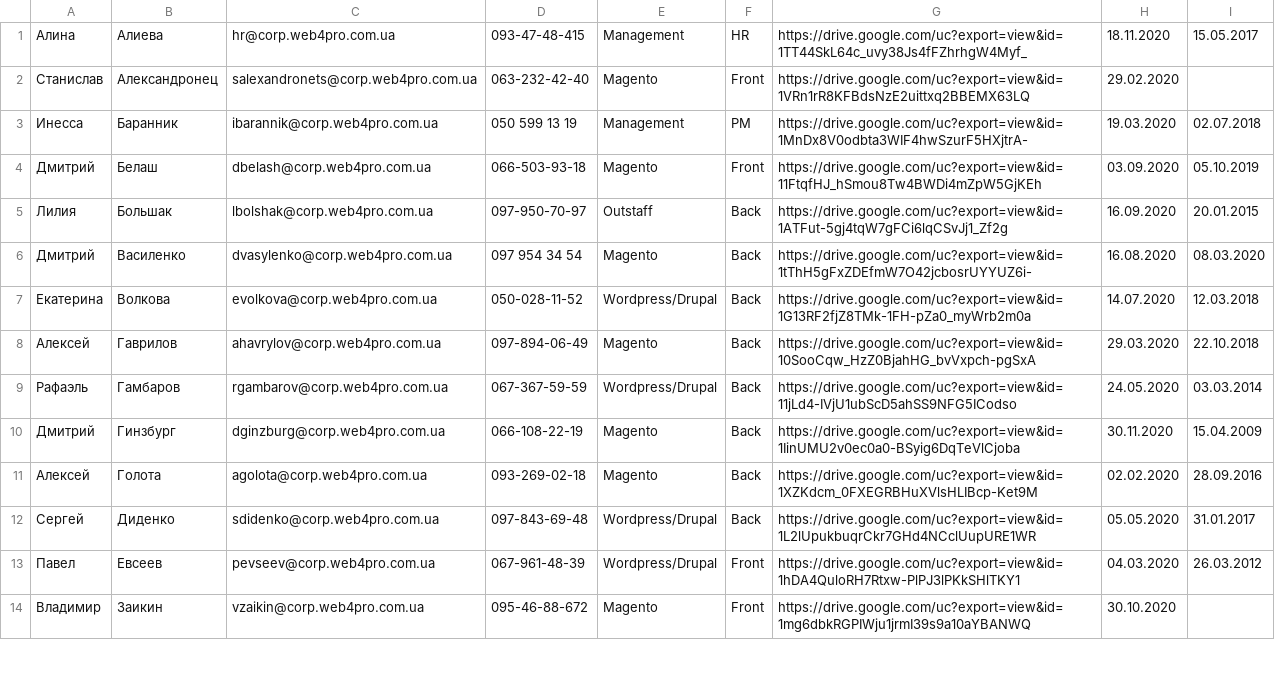
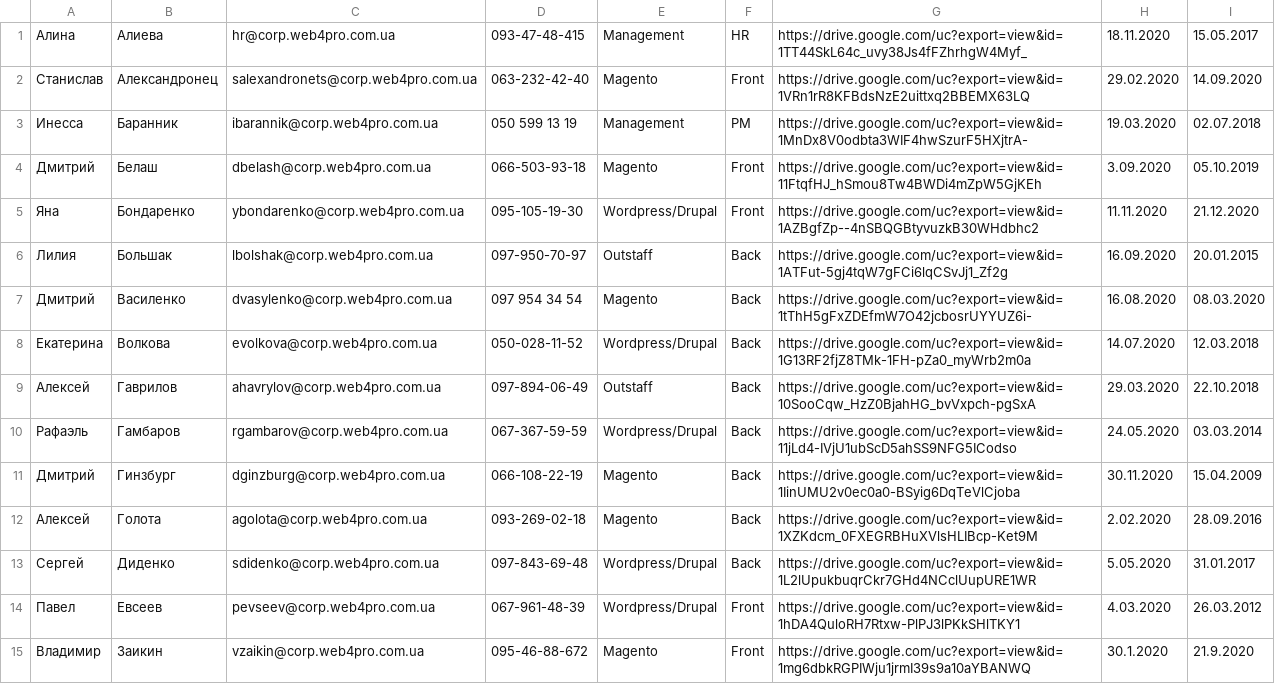
Before and after one commit to ekolmyk91/teamlist, a CSV file: import/department.csv, drawn as a sheet; only a part is shown; the diff covers the shown part only.

Commit message:
add roles in view

```diff
--- a/import/department.csv
+++ b/import/department.csv
@@ -2 +2 @@
-Станислав,Александронец ,salexandronets@corp.web4pro.com.ua,063-232-42-40,Magento,Front,https://drive.google.com/uc?export=view&id=1VRn1rR8KFBdsNzE2uittxq2BBEMX63LQ,29.02.2020,
+Станислав,Александронец ,salexandronets@corp.web4pro.com.ua,063-232-42-40,Magento,Front,https://drive.google.com/uc?export=view&id=1VRn1rR8KFBdsNzE2uittxq2BBEMX63LQ,29.02.2020,14.09.2020
@@ -4,2 +4,3 @@
- Дмитрий,Белаш,dbelash@corp.web4pro.com.ua ,066-503-93-18,Magento,Front,https://drive.google.com/uc?export=view&id=11FtqfHJ_hSmou8Tw4BWDi4mZpW5GjKEh,03.09.2020,05.10.2019
+Дмитрий,Белаш,dbelash@corp.web4pro.com.ua ,066-503-93-18,Magento,Front,https://drive.google.com/uc?export=view&id=11FtqfHJ_hSmou8Tw4BWDi4mZpW5GjKEh,3.09.2020,05.10.2019
+Яна,Бондаренко,ybondarenko@corp.web4pro.com.ua,095-105-19-30,Wordpress/Drupal,Front,https://drive.google.com/uc?export=view&id=1AZBgfZp--4nSBQGBtyvuzkB30WHdbhc2,11.11.2020,21.12.2020
 Лилия,Большак ,lbolshak@corp.web4pro.com.ua,097-950-70-97,Outstaff,Back,https://drive.google.com/uc?export=view&id=1ATFut-5gj4tqW7gFCi6lqCSvJj1_Zf2g,16.09.2020,20.01.2015
@@ -8 +9 @@
-Алексей,Гаврилов ,ahavrylov@corp.web4pro.com.ua,097-894-06-49,Magento,Back,https://drive.google.com/uc?export=view&id=10SooCqw_HzZ0BjahHG_bvVxpch-pgSxA,29.03.2020,22.10.2018
+Алексей,Гаврилов ,ahavrylov@corp.web4pro.com.ua,097-894-06-49,Outstaff,Back,https://drive.google.com/uc?export=view&id=10SooCqw_HzZ0BjahHG_bvVxpch-pgSxA,29.03.2020,22.10.2018
@@ -11,4 +12,4 @@
- Алексей ,Голота,agolota@corp.web4pro.com.ua,093-269-02-18,Magento,Back,https://drive.google.com/uc?export=view&id=1XZKdcm_0FXEGRBHuXVlsHLIBcp-Ket9M,02.02.2020,28.09.2016
-Сергей ,Диденко ,sdidenko@corp.web4pro.com.ua,097-843-69-48,Wordpress/Drupal,Back,https://drive.google.com/uc?export=view&id=1L2lUpukbuqrCkr7GHd4NCclUupURE1WR,05.05.2020,31.01.2017
- Павел,Евсеев,pevseev@corp.web4pro.com.ua,067-961-48-39,Wordpress/Drupal,Front,https://drive.google.com/uc?export=view&id=1hDA4QuloRH7Rtxw-PlPJ3lPKkSHlTKY1,04.03.2020,26.03.2012
-Владимир,Заикин ,vzaikin@corp.web4pro.com.ua,095-46-88-672,Magento,Front,https://drive.google.com/uc?export=view&id=1mg6dbkRGPIWju1jrmI39s9a10aYBANWQ,30.10.2020,
+Алексей ,Голота,agolota@corp.web4pro.com.ua,093-269-02-18,Magento,Back,https://drive.google.com/uc?export=view&id=1XZKdcm_0FXEGRBHuXVlsHLIBcp-Ket9M,2.02.2020,28.09.2016
+Сергей ,Диденко ,sdidenko@corp.web4pro.com.ua,097-843-69-48,Wordpress/Drupal,Back,https://drive.google.com/uc?export=view&id=1L2lUpukbuqrCkr7GHd4NCclUupURE1WR,5.05.2020,31.01.2017
+Павел,Евсеев,pevseev@corp.web4pro.com.ua,067-961-48-39,Wordpress/Drupal,Front,https://drive.google.com/uc?export=view&id=1hDA4QuloRH7Rtxw-PlPJ3lPKkSHlTKY1,4.03.2020,26.03.2012
+Владимир,Заикин ,vzaikin@corp.web4pro.com.ua,095-46-88-672,Magento,Front,https://drive.google.com/uc?export=view&id=1mg6dbkRGPIWju1jrmI39s9a10aYBANWQ,30.1.2020,21.9.2020
```
Also changed, not shown: 1 added row and 33 edited cells elsewhere in this file, 6 other files.
